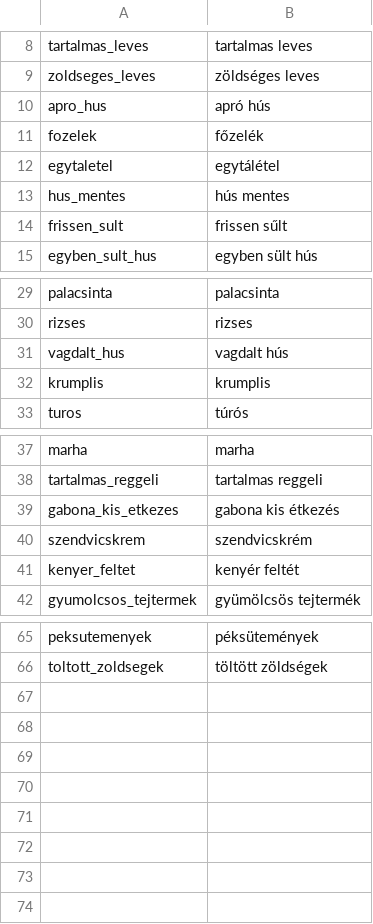
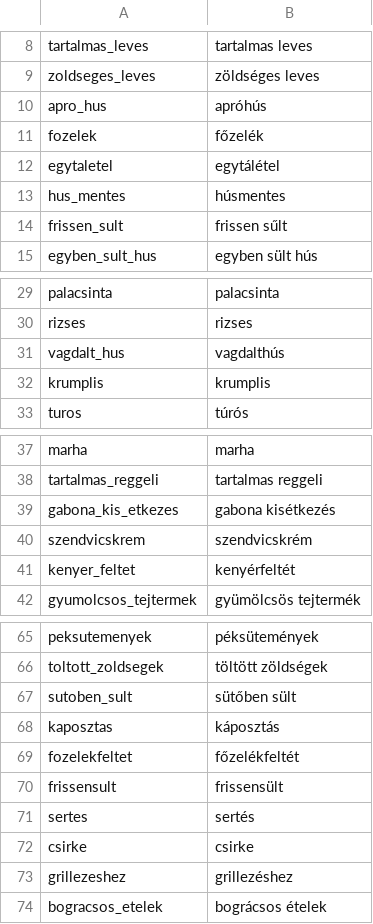
Before and after one commit to mrByco/Cookta, a CSV file: Kukta/Assets/tags/tags.csv, drawn as a sheet; only a part is shown, gaps mark what is left out; the diff covers the shown part only.

Commit message:
Tagfixes: https://app.asana.com/0/1131371746208877/1134114869167936 https://app.asana.com/0/1131371746208877/1133879393611668

```diff
--- a/Kukta/Assets/tags/tags.csv
+++ b/Kukta/Assets/tags/tags.csv
@@ -9,6 +9,6 @@ tartalmas_leves,tartalmas leves
 zoldseges_leves,zöldséges leves
-apro_hus,apró hús
+apro_hus,apróhús
 fozelek,főzelék
 egytaletel,egytálétel
-hus_mentes,hús mentes
+hus_mentes,húsmentes
 frissen_sult,frissen sűlt
@@ -30,3 +30,3 @@ palacsinta,palacsinta
 rizses,rizses
-vagdalt_hus,vagdalt hús
+vagdalt_hus,vagdalthús
 krumplis,krumplis
@@ -38,5 +38,5 @@ marha,marha
 tartalmas_reggeli,tartalmas reggeli
-gabona_kis_etkezes,gabona kis étkezés
+gabona_kis_etkezes,gabona kisétkezés
 szendvicskrem,szendvicskrém
-kenyer_feltet,kenyér feltét
+kenyer_feltet,kenyérfeltét
 gyumolcsos_tejtermek,gyümölcsös tejtermék
@@ -66 +66,9 @@ peksutemenyek,péksütemények
 toltott_zoldsegek,töltött zöldségek
+sutoben_sult,sütőben sült
+kaposztas,káposztás
+fozelekfeltet,főzelékfeltét
+frissensult,frissensült
+sertes,sertés
+csirke,csirke
+grillezeshez,grillezéshez
+bogracsos_etelek,bográcsos ételek
```
Also changed, not shown: 2 edited cells elsewhere in this file.
